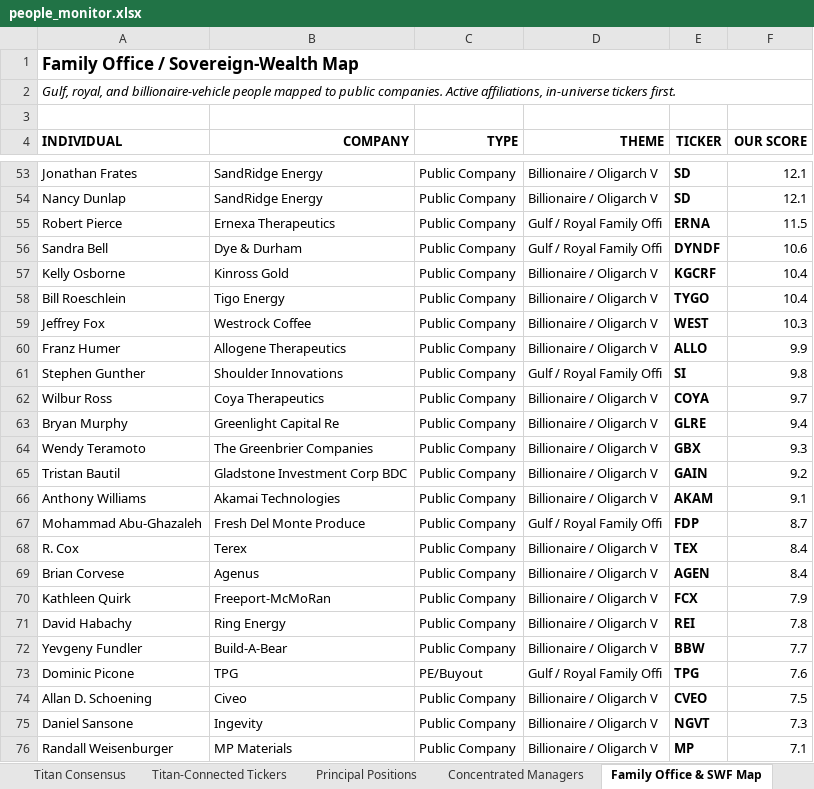
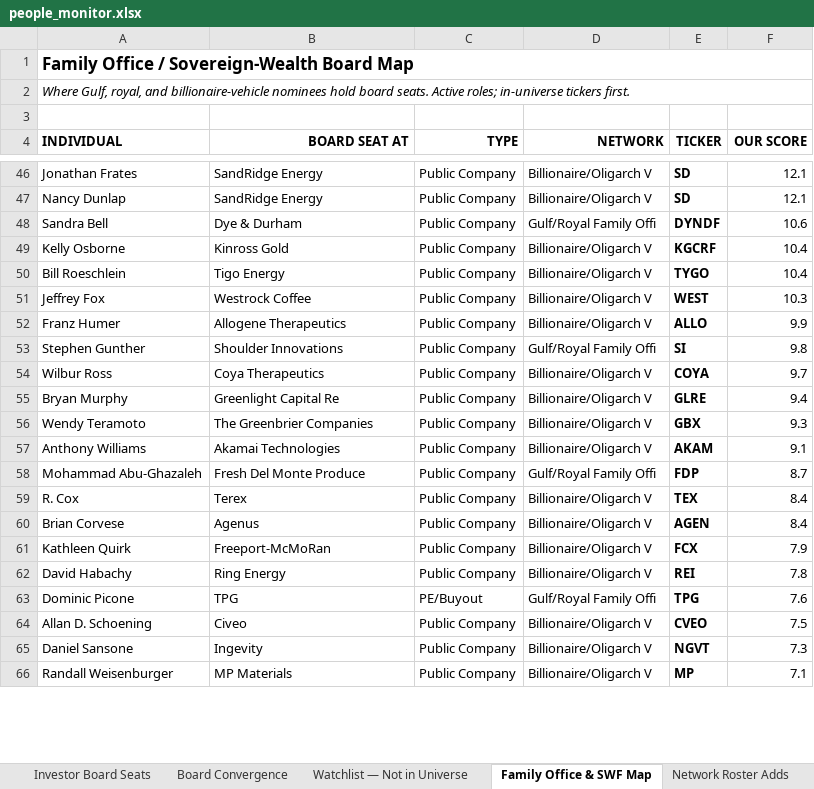
Before and after one commit to jupitersstring/cyclepapa, an Excel workbook: people_monitor.xlsx, sheet Family Office & SWF Map, drawn as a sheet; only a part is shown, gaps mark what is left out; values as stored, in another font and other column widths than the file's, no borders; removed rows and columns are numbered as before the commit, all else as after; the diff covers the shown part only; the diff names each change by its address in the sheet, - before the commit and + after, or states it on an @@ line.

```diff
--- a/people_monitor.xlsx (sheet Family Office & SWF Map)
+++ b/people_monitor.xlsx (sheet Family Office & SWF Map)
-sheet tab: Titan Consensus
+sheet tab: Board Convergence
-sheet tab: Titan-Connected Tickers
+sheet tab: Watchlist — Not in Universe
-sheet tab: Concentrated Managers
+sheet tab: Network Roster Adds
-sheet tab: Principal Positions
@@ sheet tab order changed: Investor Board Seats | Board Convergence | Watchlist — Not in Universe | Family Office & SWF Map | Network Roster Adds @@
-A1 (INDIVIDUAL): Family Office / Sovereign-Wealth Map
+A1 (INDIVIDUAL): Family Office / Sovereign-Wealth Board Map
-A2 (INDIVIDUAL): Gulf, royal, and billionaire-vehicle people mapped to public companies. Active affiliations, in-universe tickers…
+A2 (INDIVIDUAL): Where Gulf, royal, and billionaire-vehicle nominees hold board seats. Active roles; in-universe tickers…
-B4: COMPANY
+B4: BOARD SEAT AT
-D4: THEME
+D4: NETWORK
-D46:D47 (NETWORK): Billionaire / Oligarch V
+D46:D47 (NETWORK): Billionaire/Oligarch V
-row 55: Robert Pierce | Ernexa Therapeutics | Public Company | Gulf / Royal Family Offi | ERNA | 11.5
-D48 (NETWORK): Gulf / Royal Family Offi
+D48 (NETWORK): Gulf/Royal Family Offi
-D49:D52 (NETWORK): Billionaire / Oligarch V
+D49:D52 (NETWORK): Billionaire/Oligarch V
-D53 (NETWORK): Gulf / Royal Family Offi
+D53 (NETWORK): Gulf/Royal Family Offi
-D54:D56 (NETWORK): Billionaire / Oligarch V
+D54:D56 (NETWORK): Billionaire/Oligarch V
-row 65: Tristan Bautil | Gladstone Investment Corp BDC | Public Company | Billionaire / Oligarch V | GAIN | 9.2
-D57 (NETWORK): Billionaire / Oligarch V
+D57 (NETWORK): Billionaire/Oligarch V
-D58 (NETWORK): Gulf / Royal Family Offi
+D58 (NETWORK): Gulf/Royal Family Offi
-D59:D62 (NETWORK): Billionaire / Oligarch V
+D59:D62 (NETWORK): Billionaire/Oligarch V
-row 72: Yevgeny Fundler | Build-A-Bear | Public Company | Billionaire / Oligarch V | BBW | 7.7
-D63 (NETWORK): Gulf / Royal Family Offi
+D63 (NETWORK): Gulf/Royal Family Offi
-D64:D66 (NETWORK): Billionaire / Oligarch V
+D64:D66 (NETWORK): Billionaire/Oligarch V
```
Also changed, not shown: 40 added rows, 37 removed rows and 153 edited cells elsewhere in this sheet, sheet Investor Board Seats, sheet Board Signal — In Universe, sheet Board Convergence, sheet Watchlist — Not in Universe, sheet Network Roster Adds, sheet README, other sheet tabs, 7 other files.
